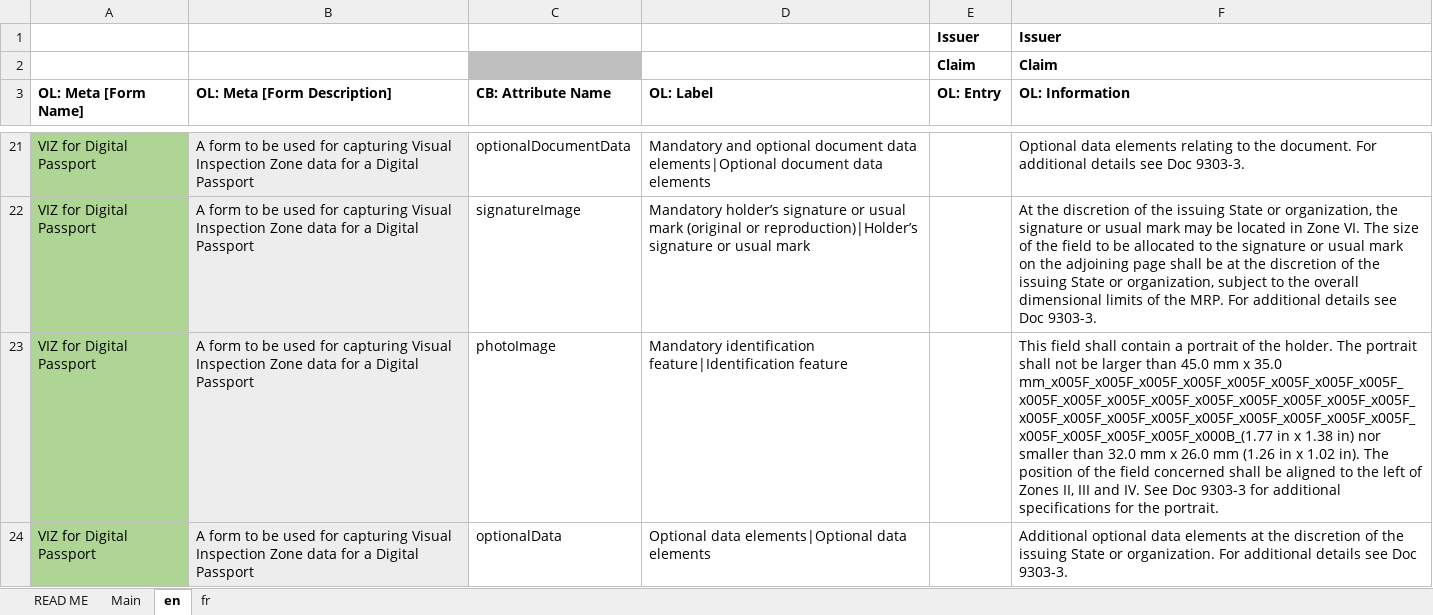
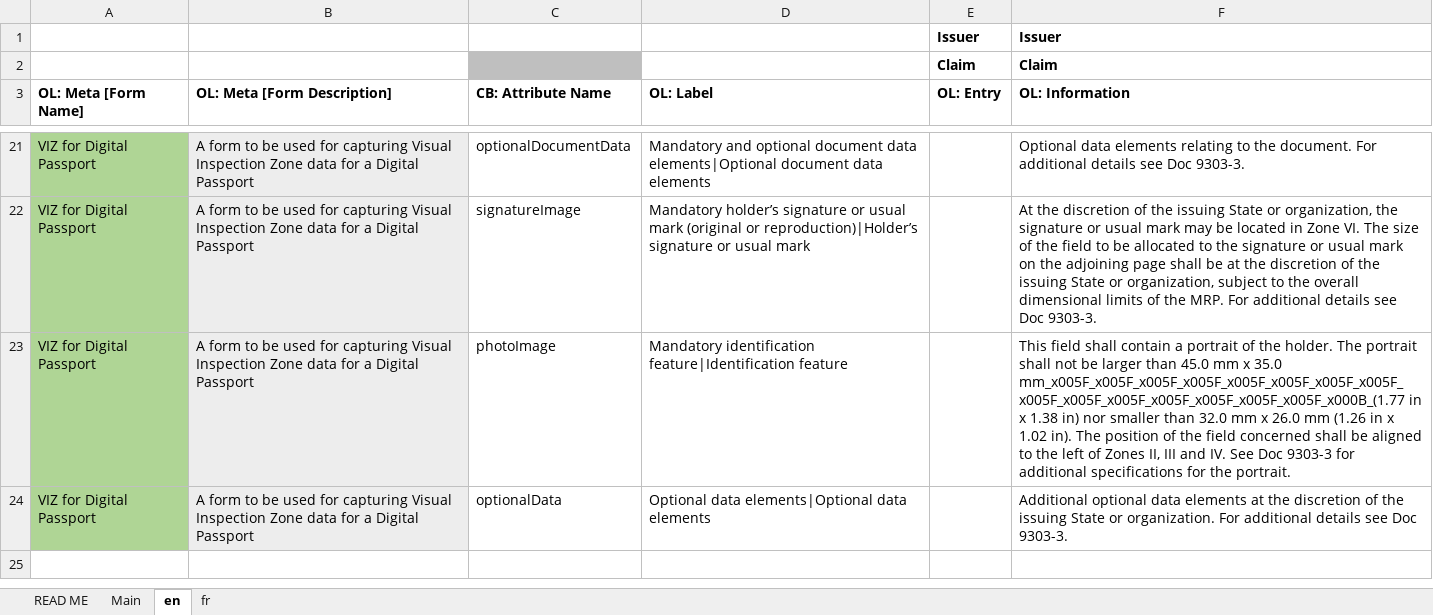
Before and after one commit to THCLab/oca-ecosystem, an Excel workbook: examples/swiss_passport/digital_passport.xlsx, sheet en, drawn as a sheet; only a part is shown, gaps mark what is left out; values as stored, in another font and other column widths than the file's, no borders; the diff names each change by its address in the sheet, - before the commit and + after, or states it on an @@ line.

```diff
--- a/examples/swiss_passport/digital_passport.xlsx (sheet en)
+++ b/examples/swiss_passport/digital_passport.xlsx (sheet en)
-F23 (OL: Information): …x 35.0 mm_x005F_x005F_x005F_x005F_x005F_x005F_x005F_x005F_x005F_x005F_x005F_x005F_x005F_x005F_x005F_x005F_x005F_x005F_x005F_x005F_x005F_x005F_x005F_x005F_x005F_x005F_x005F_x005F_x005F_x005F_x000B_(1.77 in x…
+F23 (OL: Information): …x 35.0 mm_x005F_x005F_x005F_x005F_x005F_x005F_x005F_x005F_x005F_x005F_x005F_x005F_x005F_x005F_x005F_x000B_(1.77 in x…
```
Also changed, not shown: sheet Main, charts or pictures.
